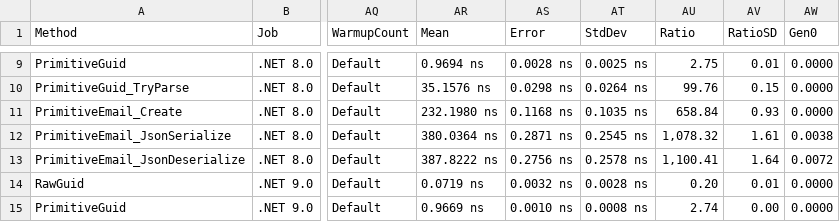
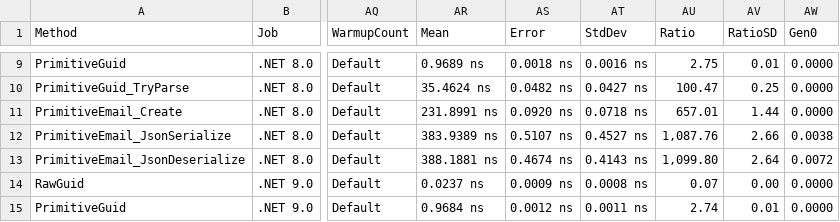
Before and after one commit to ericksonlopezf/dotnet-domain-primitives, a CSV file: benchmarks/results/results/EricksonLopez.DomainPrimitives.Benchmarks.DomainPrimitiveBenchmarks-report.csv, drawn as a sheet; only a part is shown, gaps mark what is left out; the diff covers the shown part only; the diff names each change by its address in the sheet, - before the commit and + after, or states it on an @@ line.

```diff
--- a/benchmarks/results/results/EricksonLopez.DomainPrimitives.Benchmarks.DomainPrimitiveBenchmarks-report.csv
+++ b/benchmarks/results/results/EricksonLopez.DomainPrimitives.Benchmarks.DomainPrimitiveBenchmarks-report.csv
-AR9 (Mean): 0.9694 ns
+AR9 (Mean): 0.9689 ns
-AS9 (Error): 0.0028 ns
+AS9 (Error): 0.0018 ns
-AT9 (StdDev): 0.0025 ns
+AT9 (StdDev): 0.0016 ns
-AR10 (Mean): 35.1576 ns
+AR10 (Mean): 35.4624 ns
-AS10 (Error): 0.0298 ns
+AS10 (Error): 0.0482 ns
-AT10 (StdDev): 0.0264 ns
+AT10 (StdDev): 0.0427 ns
-AU10 (Ratio): 99.76
+AU10 (Ratio): 100.47
-AV10 (RatioSD): 0.15
+AV10 (RatioSD): 0.25
-AR11 (Mean): 232.1980 ns
+AR11 (Mean): 231.8991 ns
-AS11 (Error): 0.1168 ns
+AS11 (Error): 0.0920 ns
-AT11 (StdDev): 0.1035 ns
+AT11 (StdDev): 0.0718 ns
-AU11 (Ratio): 658.84
+AU11 (Ratio): 657.01
-AV11 (RatioSD): 0.93
+AV11 (RatioSD): 1.44
-AR12 (Mean): 380.0364 ns
+AR12 (Mean): 383.9389 ns
-AS12 (Error): 0.2871 ns
+AS12 (Error): 0.5107 ns
-AT12 (StdDev): 0.2545 ns
+AT12 (StdDev): 0.4527 ns
-AU12 (Ratio): 1,078.32
+AU12 (Ratio): 1,087.76
-AV12 (RatioSD): 1.61
+AV12 (RatioSD): 2.66
-AR13 (Mean): 387.8222 ns
+AR13 (Mean): 388.1881 ns
-AS13 (Error): 0.2756 ns
+AS13 (Error): 0.4674 ns
-AT13 (StdDev): 0.2578 ns
+AT13 (StdDev): 0.4143 ns
-AU13 (Ratio): 1,100.41
+AU13 (Ratio): 1,099.80
-AV13 (RatioSD): 1.64
+AV13 (RatioSD): 2.64
-AR14 (Mean): 0.0719 ns
+AR14 (Mean): 0.0237 ns
-AS14 (Error): 0.0032 ns
+AS14 (Error): 0.0009 ns
-AT14 (StdDev): 0.0028 ns
+AT14 (StdDev): 0.0008 ns
-AU14 (Ratio): 0.20
+AU14 (Ratio): 0.07
-AV14 (RatioSD): 0.01
+AV14 (RatioSD): 0.00
-AR15 (Mean): 0.9669 ns
+AR15 (Mean): 0.9684 ns
-AS15 (Error): 0.0010 ns
+AS15 (Error): 0.0012 ns
-AT15 (StdDev): 0.0008 ns
+AT15 (StdDev): 0.0011 ns
-AV15 (RatioSD): 0.00
+AV15 (RatioSD): 0.01
```
Also changed, not shown: 50 edited cells elsewhere in this file, benchmarks/results/results/EricksonLopez.DomainPrimitives.Benchmarks.ComparativeBenchmarks-report.csv, benchmarks/results/results/EricksonLopez.DomainPrimitives.Benchmarks.StructLayoutBenchmark-report.csv, 13 other files.
